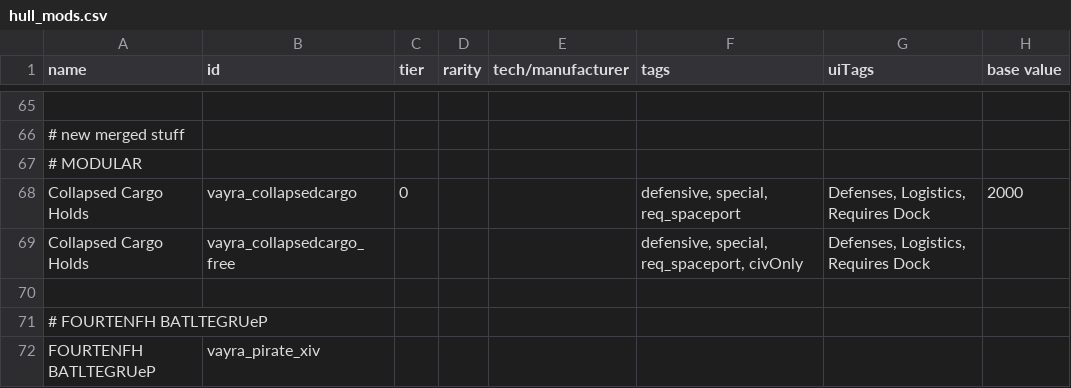
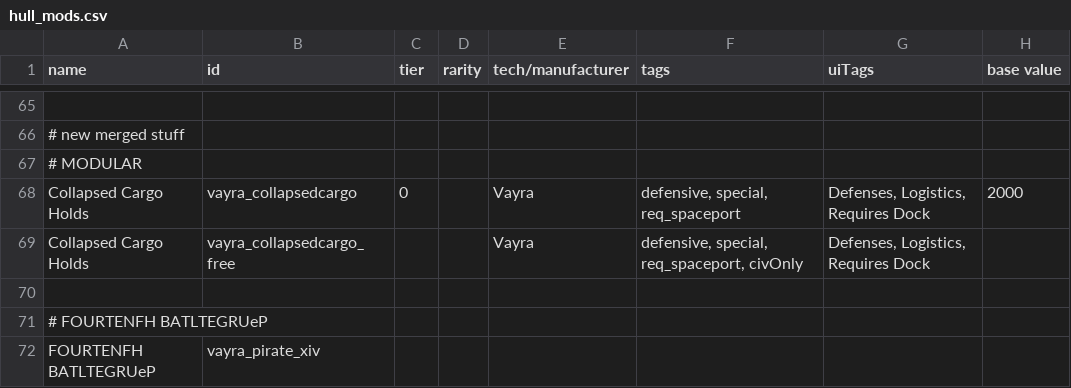
Before and after one commit to RkShaRkz/Starsector-IntelliJ-Template, a CSV file: src/data/hullmods/hull_mods.csv, drawn as a sheet; only a part is shown, gaps mark what is left out; the diff names each change by its address in the sheet, - before the commit and + after, or states it on an @@ line.

Commit message:
Mark all vayra's hullmods list as 'Vayra'
The CSV file is bigger than is seems it should be,
given how low the number of actual hullmods are.

For now, fix the Collapsed Cargo Hull thing.

```diff
--- a/src/data/hullmods/hull_mods.csv
+++ b/src/data/hullmods/hull_mods.csv
-E68:E69 (tech/manufacturer): (empty)
+E68:E69 (tech/manufacturer): Vayra
```
